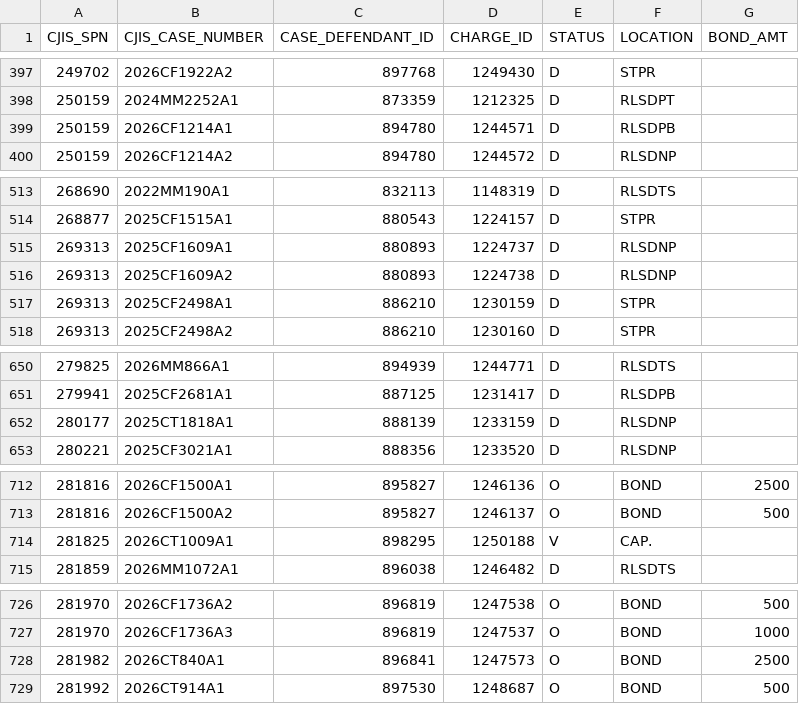
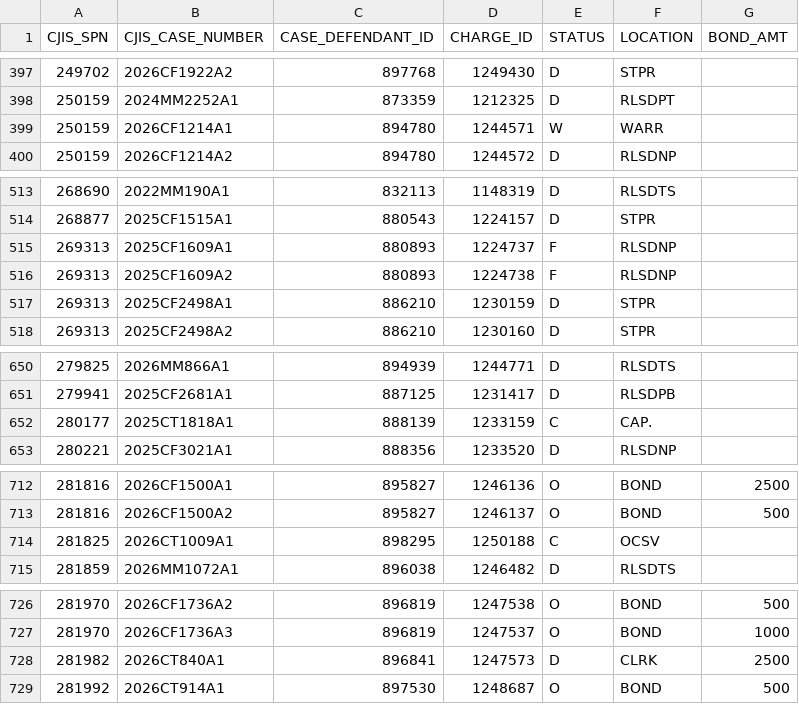
Before and after one commit to mhumelsine/jis-cleanup, a CSV file: Cleanups/05_Manual_TechnicalReview/data.csv, drawn as a sheet; only a part is shown, gaps mark what is left out; the diff covers the shown part only.

```diff
--- a/Cleanups/05_Manual_TechnicalReview/data.csv
+++ b/Cleanups/05_Manual_TechnicalReview/data.csv
@@ -398,3 +398,3 @@ CJIS_SPN,CJIS_CASE_NUMBER,CASE_DEFENDANT_ID,CHARGE_ID,STATUS,LOCATION,BOND_AMT
 250159,2024MM2252A1,873359,1212325,D,RLSDPT,
-250159,2026CF1214A1,894780,1244571,D,RLSDPB,
+250159,2026CF1214A1,894780,1244571,W,WARR,
 250159,2026CF1214A2,894780,1244572,D,RLSDNP,
@@ -514,4 +514,4 @@ CJIS_SPN,CJIS_CASE_NUMBER,CASE_DEFENDANT_ID,CHARGE_ID,STATUS,LOCATION,BOND_AMT
 268877,2025CF1515A1,880543,1224157,D,STPR,
-269313,2025CF1609A1,880893,1224737,D,RLSDNP,
-269313,2025CF1609A2,880893,1224738,D,RLSDNP,
+269313,2025CF1609A1,880893,1224737,F,RLSDNP,
+269313,2025CF1609A2,880893,1224738,F,RLSDNP,
 269313,2025CF2498A1,886210,1230159,D,STPR,
@@ -651,3 +651,3 @@ CJIS_SPN,CJIS_CASE_NUMBER,CASE_DEFENDANT_ID,CHARGE_ID,STATUS,LOCATION,BOND_AMT
 279941,2025CF2681A1,887125,1231417,D,RLSDPB,
-280177,2025CT1818A1,888139,1233159,D,RLSDNP,
+280177,2025CT1818A1,888139,1233159,C,CAP.,
 280221,2025CF3021A1,888356,1233520,D,RLSDNP,
@@ -713,3 +713,3 @@ CJIS_SPN,CJIS_CASE_NUMBER,CASE_DEFENDANT_ID,CHARGE_ID,STATUS,LOCATION,BOND_AMT
 281816,2026CF1500A2,895827,1246137,O,BOND,500
-281825,2026CT1009A1,898295,1250188,V,CAP.,
+281825,2026CT1009A1,898295,1250188,C,OCSV,
 281859,2026MM1072A1,896038,1246482,D,RLSDTS,
@@ -727,3 +727,3 @@ CJIS_SPN,CJIS_CASE_NUMBER,CASE_DEFENDANT_ID,CHARGE_ID,STATUS,LOCATION,BOND_AMT
 281970,2026CF1736A3,896819,1247537,O,BOND,1000
-281982,2026CT840A1,896841,1247573,O,BOND,2500
+281982,2026CT840A1,896841,1247573,D,CLRK,2500
 281992,2026CT914A1,897530,1248687,O,BOND,500
```
Also changed, not shown: 19 edited cells elsewhere in this file, 4 other files.
